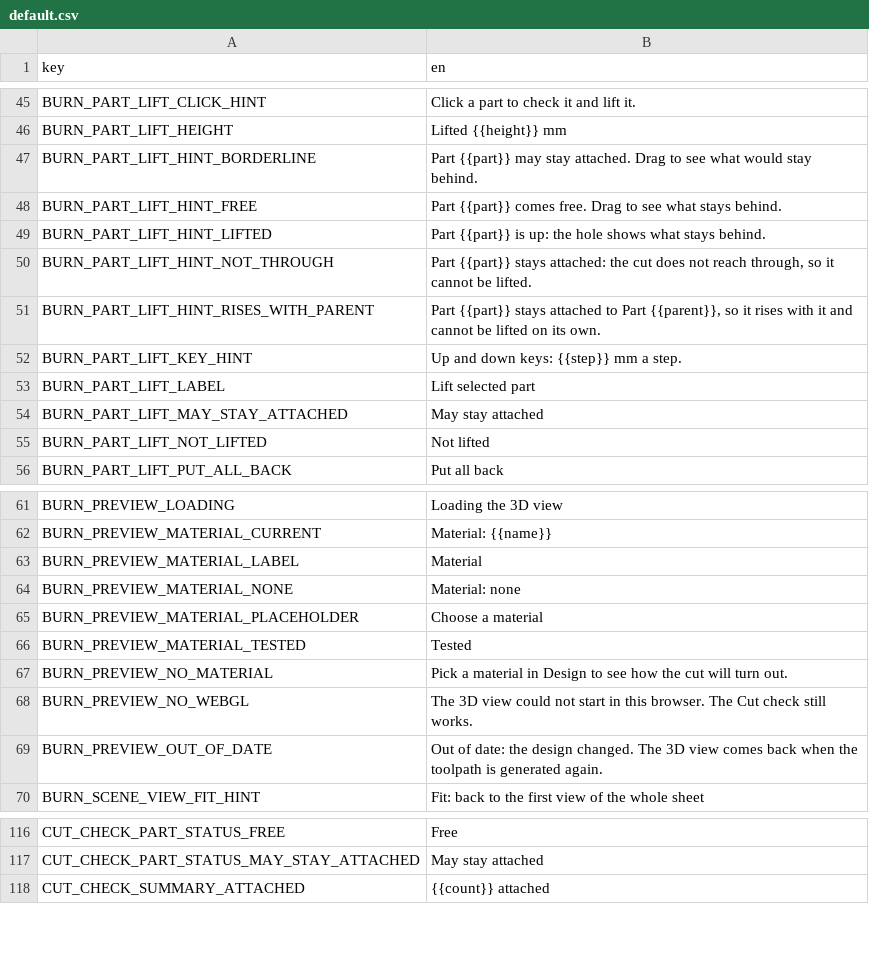
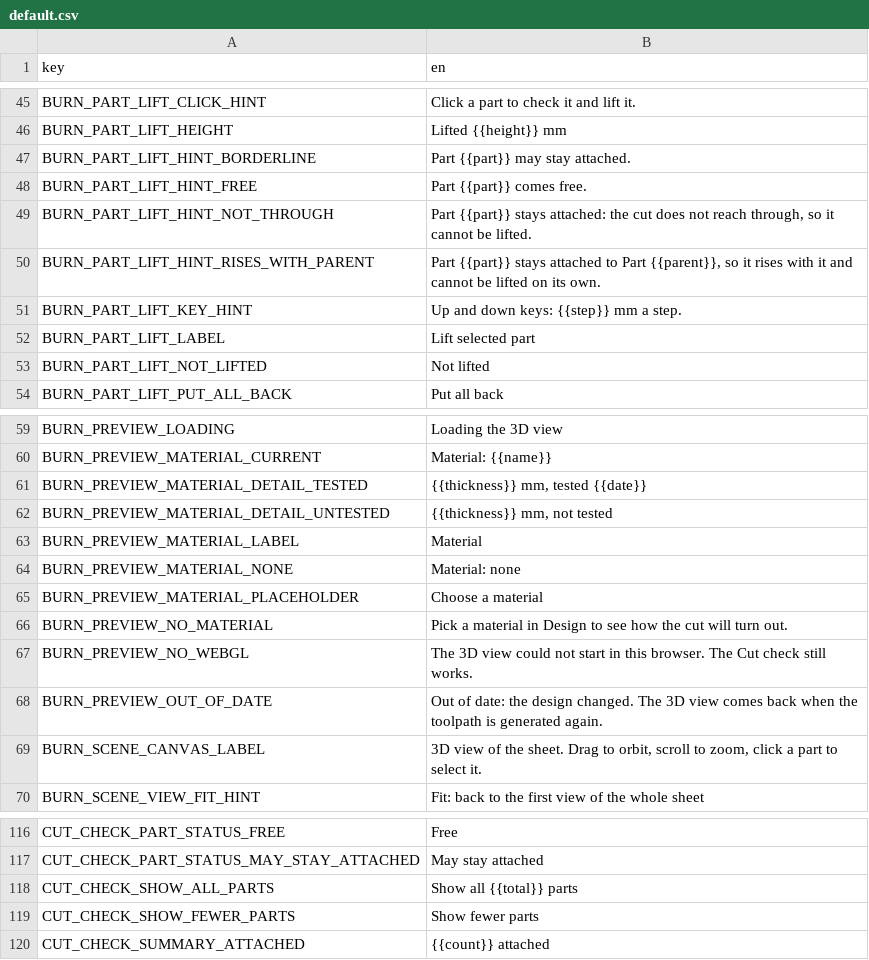
Before and after one commit to Korialstrazh/webgrbl, a CSV file: tools/localization/default.csv, drawn as a sheet; only a part is shown, gaps mark what is left out; the diff covers the shown part only.

```diff
--- a/tools/localization/default.csv
+++ b/tools/localization/default.csv
@@ -46,5 +46,4 @@ BURN_PART_LIFT_CLICK_HINT;Click a part to check it and lift it.
 BURN_PART_LIFT_HEIGHT;Lifted {{height}} mm
-BURN_PART_LIFT_HINT_BORDERLINE;Part {{part}} may stay attached. Drag to see what would stay behind.
-BURN_PART_LIFT_HINT_FREE;Part {{part}} comes free. Drag to see what stays behind.
-BURN_PART_LIFT_HINT_LIFTED;Part {{part}} is up: the hole shows what stays behind.
+BURN_PART_LIFT_HINT_BORDERLINE;Part {{part}} may stay attached.
+BURN_PART_LIFT_HINT_FREE;Part {{part}} comes free.
 BURN_PART_LIFT_HINT_NOT_THROUGH;Part {{part}} stays attached: the cut does not reach through, so it cannot be lifted.
@@ -53,3 +52,2 @@ BURN_PART_LIFT_KEY_HINT;Up and down keys: {{step}} mm a step.
 BURN_PART_LIFT_LABEL;Lift selected part
-BURN_PART_LIFT_MAY_STAY_ATTACHED;May stay attached
 BURN_PART_LIFT_NOT_LIFTED;Not lifted
@@ -62,2 +60,4 @@ BURN_PREVIEW_LOADING;Loading the 3D view
 BURN_PREVIEW_MATERIAL_CURRENT;Material: {{name}}
+BURN_PREVIEW_MATERIAL_DETAIL_TESTED;{{thickness}} mm, tested {{date}}
+BURN_PREVIEW_MATERIAL_DETAIL_UNTESTED;{{thickness}} mm, not tested
 BURN_PREVIEW_MATERIAL_LABEL;Material
@@ -65,3 +65,2 @@ BURN_PREVIEW_MATERIAL_NONE;Material: none
 BURN_PREVIEW_MATERIAL_PLACEHOLDER;Choose a material
-BURN_PREVIEW_MATERIAL_TESTED;Tested
 BURN_PREVIEW_NO_MATERIAL;Pick a material in Design to see how the cut will turn out.
@@ -69,2 +68,3 @@ BURN_PREVIEW_NO_WEBGL;The 3D view could not start in this browser. The Cut check
 BURN_PREVIEW_OUT_OF_DATE;Out of date: the design changed. The 3D view comes back when the toolpath is generated again.
+BURN_SCENE_CANVAS_LABEL;3D view of the sheet. Drag to orbit, scroll to zoom, click a part to select it.
 BURN_SCENE_VIEW_FIT_HINT;Fit: back to the first view of the whole sheet
@@ -117,2 +117,4 @@ CUT_CHECK_PART_STATUS_FREE;Free
 CUT_CHECK_PART_STATUS_MAY_STAY_ATTACHED;May stay attached
+CUT_CHECK_SHOW_ALL_PARTS;Show all {{total}} parts
+CUT_CHECK_SHOW_FEWER_PARTS;Show fewer parts
 CUT_CHECK_SUMMARY_ATTACHED;{{count}} attached
```
Also changed, not shown: 3 added rows elsewhere in this file, 3 other files.
